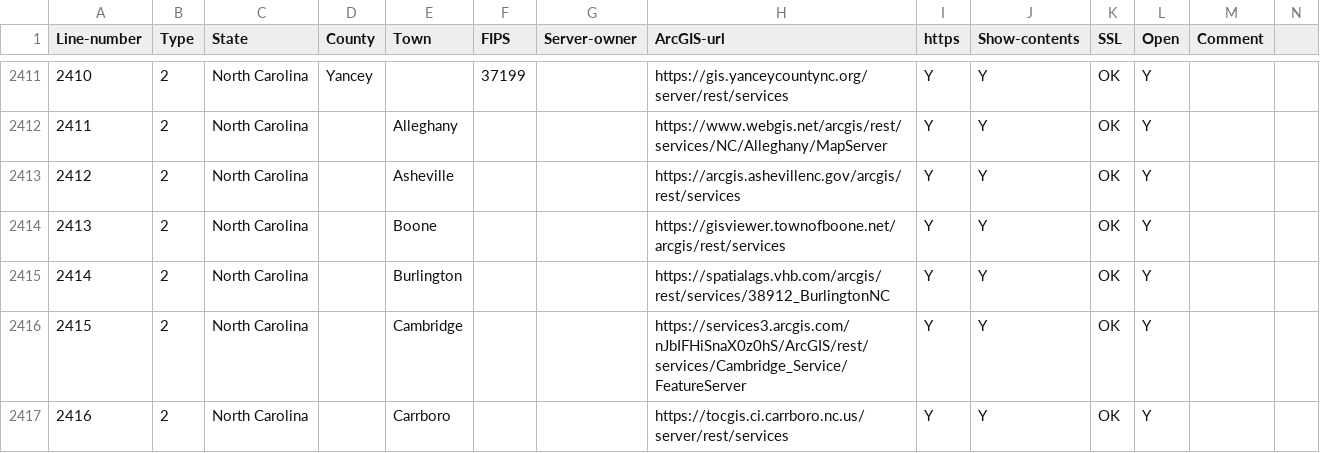
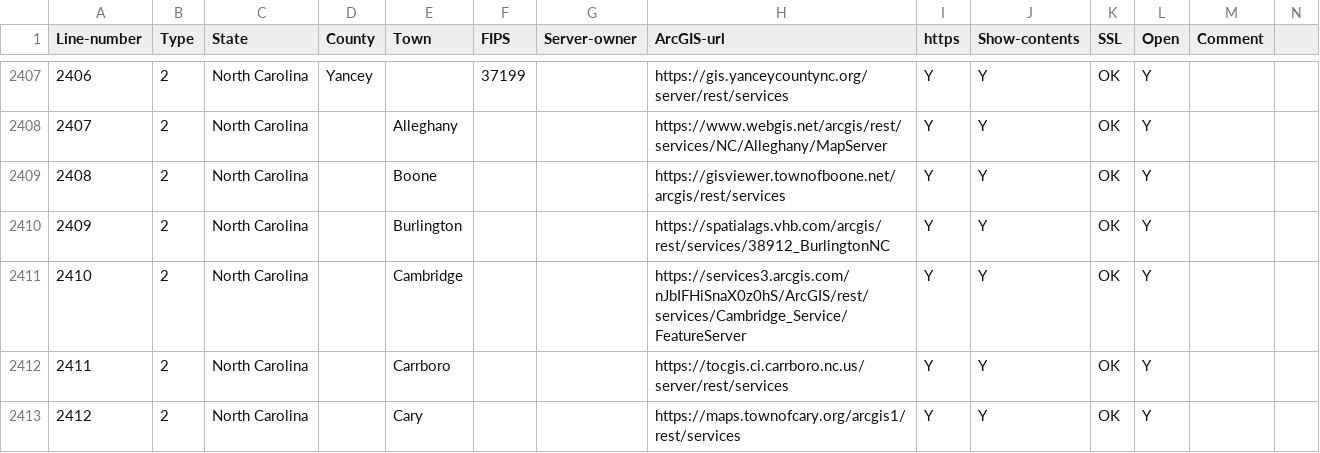
Before and after one commit to codecreative/mappingsupport-gis-backup, a CSV file: list-federal-state-county-city-GIS-servers.csv, drawn as a sheet; only a part is shown, gaps mark what is left out; the shorter side is filled out with more unchanged rows; removed rows and columns are numbered as before the commit, all else as after; rows hold the shown columns only; the diff covers the shown part only; the diff names each change by its address in the sheet, - before the commit and + after, or states it on an @@ line.

```diff
--- a/list-federal-state-county-city-GIS-servers.csv
+++ b/list-federal-state-county-city-GIS-servers.csv
@@ column A (Line-number) renumbered from row 74 down @@
-row 2413: 2412 | 2 | North Carolina |  | Asheville |  |  | https://arcgis.ashevillenc.gov/arcgis/rest/services | Y | Y | OK | Y
```
Also changed, not shown: 1 added row and 9 removed rows elsewhere in this file.
